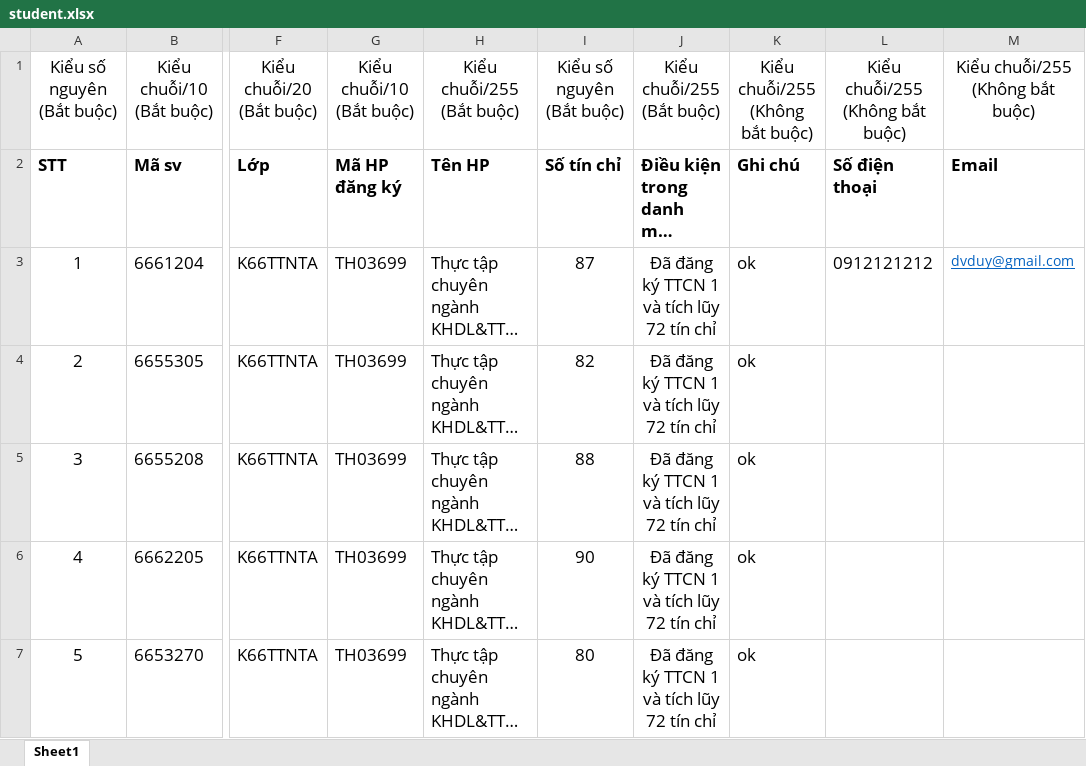
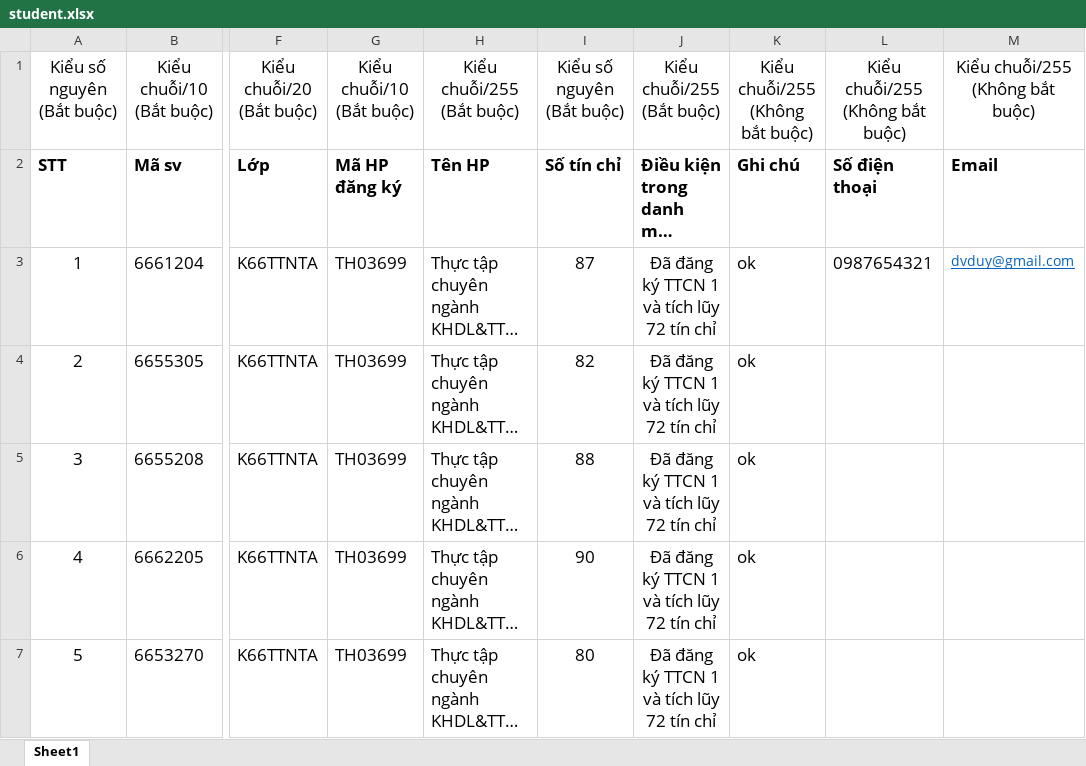
Before and after one commit to LeHongMinh-ST/st.register-internship-group, an Excel workbook: public/templates/student.xlsx, sheet Sheet1, drawn as a sheet; only a part is shown, gaps mark what is left out; long unchanged cells end in …; values as stored, in another font and other column widths than the file's, no borders; the diff names each change by its address in the sheet, - before the commit and + after, or states it on an @@ line.

Commit message:
fix-file-import-student

```diff
--- a/public/templates/student.xlsx (sheet Sheet1)
+++ b/public/templates/student.xlsx (sheet Sheet1)
-L3: 0912121212
+L3: 0987654321
```
